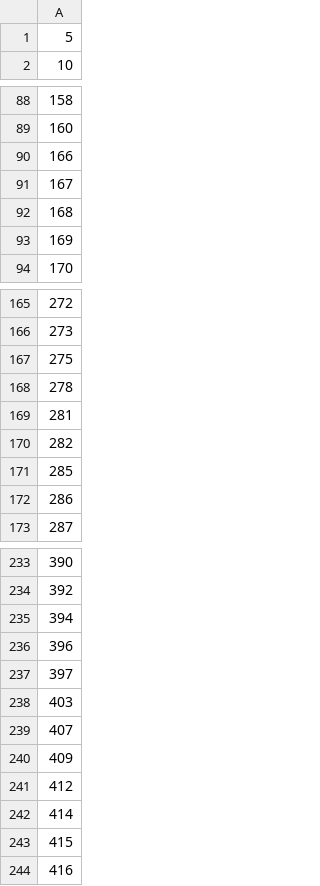
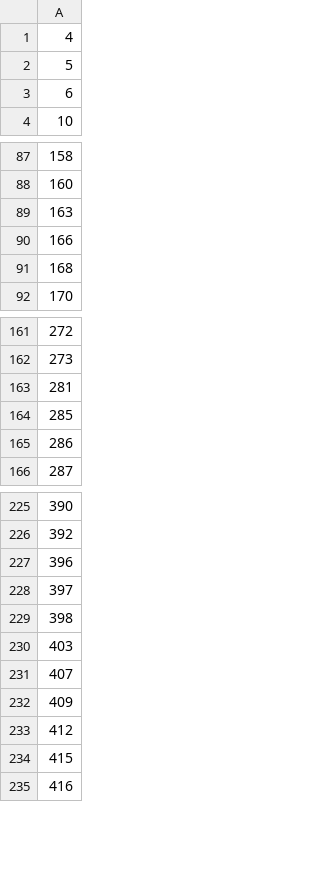
Before and after one commit to hohohahalala/IKDDhw6, a CSV file: cluster1.csv, drawn as a sheet; only a part is shown, gaps mark what is left out; the diff covers the shown part only.

```diff
--- a/cluster1.csv
+++ b/cluster1.csv
@@ -1,2 +1,4 @@
+4
 5
+6
 10
@@ -89,6 +88,5 @@
 160
+163
 166
-167
 168
-169
 170
@@ -166,6 +162,3 @@
 273
-275
-278
 281
-282
 285
@@ -234,5 +226,5 @@
 392
-394
 396
 397
+398
 403
@@ -241,3 +233,2 @@
 412
-414
 415
```
Also changed, not shown: 3 added rows, 10 removed rows and 1 edited cell elsewhere in this file, cluster2.csv.
